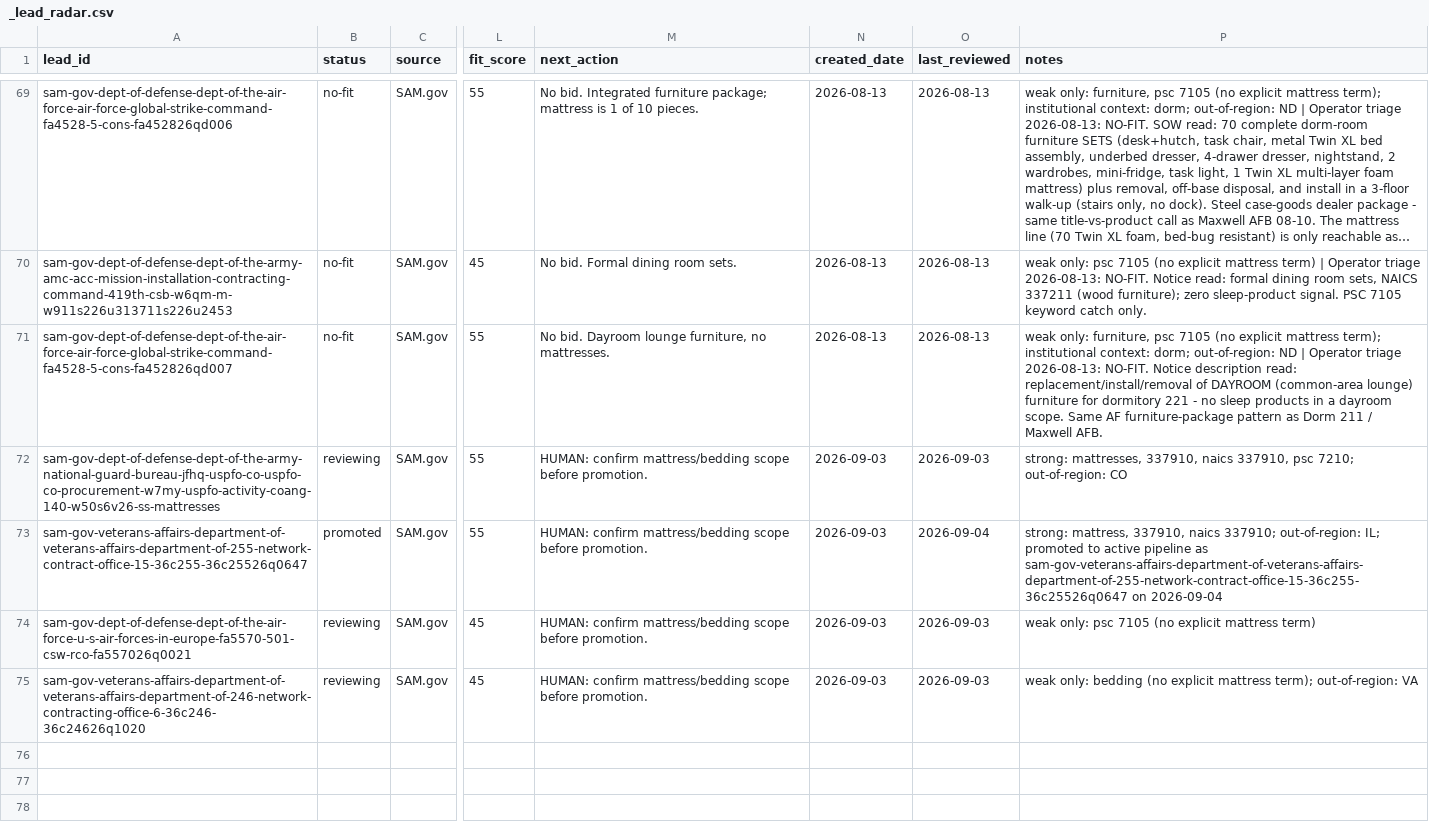
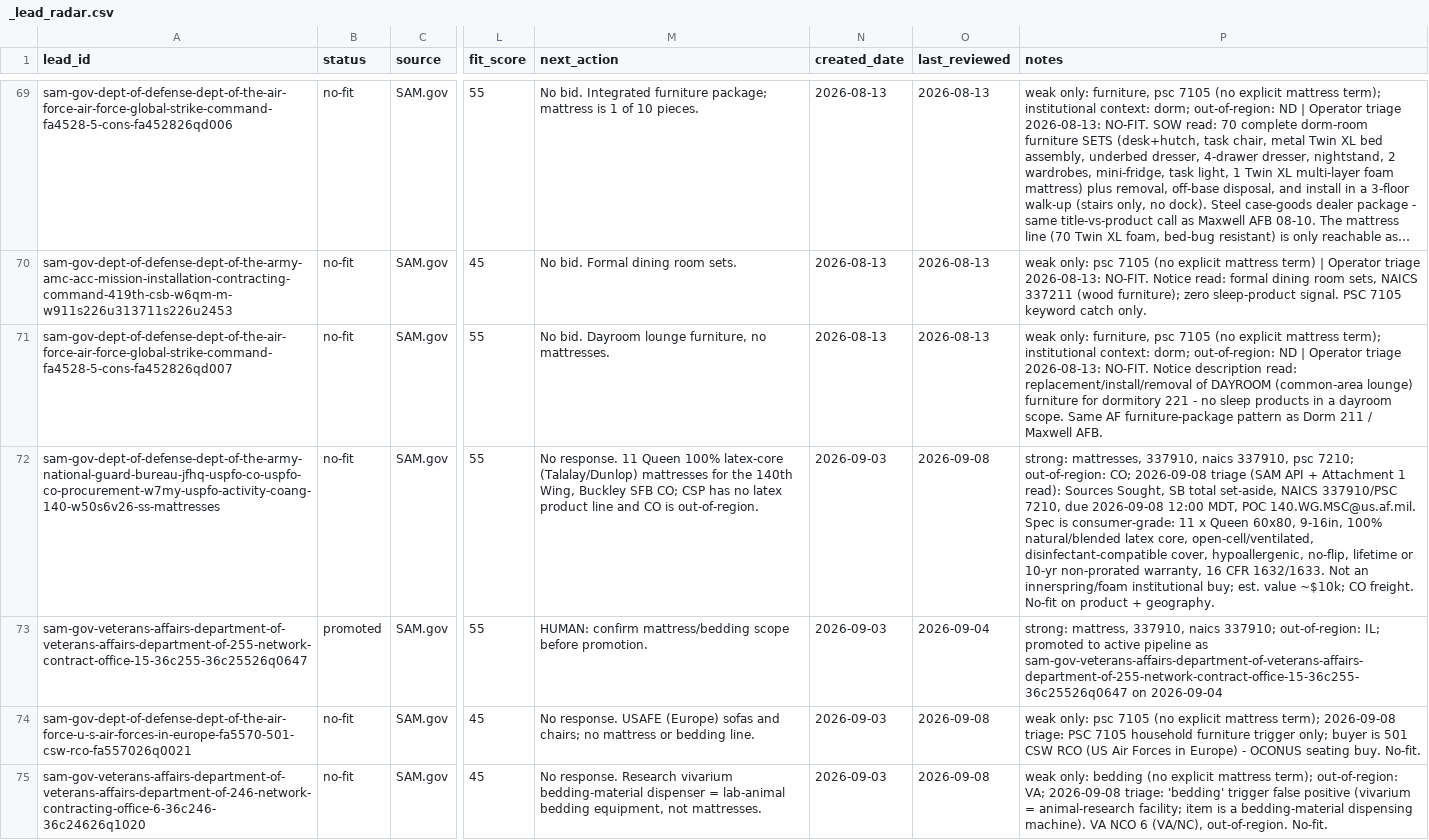
Before and after one commit to beford782/Silverline-Sleep-Procurement, a CSV file: leads/review/_lead_radar.csv, drawn as a sheet; only a part is shown, gaps mark what is left out; long unchanged cells end in …; the diff names each change by its address in the sheet, - before the commit and + after, or states it on an @@ line.

```diff
--- a/leads/review/_lead_radar.csv
+++ b/leads/review/_lead_radar.csv
-B72 (status): reviewing
+B72 (status): no-fit
-M72 (next_action): HUMAN: confirm mattress/bedding scope before promotion.
+M72 (next_action): No response. 11 Queen 100% latex-core (Talalay/Dunlop) mattresses for the 140th Wing, Buckley SFB CO; CSP has no latex product line and CO is out-of-region.
-O72 (last_reviewed): 2026-09-03
+O72 (last_reviewed): 2026-09-08
-P72 (notes): …7210; out-of-region: CO
+P72 (notes): …7210; out-of-region: CO; 2026-09-08 triage (SAM API + Attachment 1 read): Sources Sought, SB total set-aside, NAICS 337910/PSC 7210, due 2026-09-08 12:00 MDT, POC 140.WG.MSC@us.af.mil. Spec is consumer-grade: 11 x Queen 60x80, 9-16in, 100% natural/blended latex core, open-cell/ventilated, disinfectant-compatible cover, hypoallergenic, no-flip, lifetime or 10-yr non-prorated warranty, 16 CFR 1632/1633. Not an innerspring/foam institutional buy; est. value ~$10k; CO freight. No-fit on product + geography.
-B74:B75 (status): reviewing
+B74:B75 (status): no-fit
-M74 (next_action): HUMAN: confirm mattress/bedding scope before promotion.
+M74 (next_action): No response. USAFE (Europe) sofas and chairs; no mattress or bedding line.
-O74:O75 (last_reviewed): 2026-09-03
+O74:O75 (last_reviewed): 2026-09-08
-P74 (notes): …explicit mattress term)
+P74 (notes): …explicit mattress term); 2026-09-08 triage: PSC 7105 household furniture trigger only; buyer is 501 CSW RCO (US Air Forces in Europe) - OCONUS seating buy. No-fit.
-M75 (next_action): HUMAN: confirm mattress/bedding scope before promotion.
+M75 (next_action): No response. Research vivarium bedding-material dispenser = lab-animal bedding equipment, not mattresses.
-P75 (notes): …term); out-of-region: VA
+P75 (notes): …term); out-of-region: VA; 2026-09-08 triage: 'bedding' trigger false positive (vivarium = animal-research facility; item is a bedding-material dispensing machine). VA NCO 6 (VA/NC), out-of-region. No-fit.
```
Also changed, not shown: leads/demand/_demand_radar.csv, leads/demand/_demand_radar_archive.csv.
